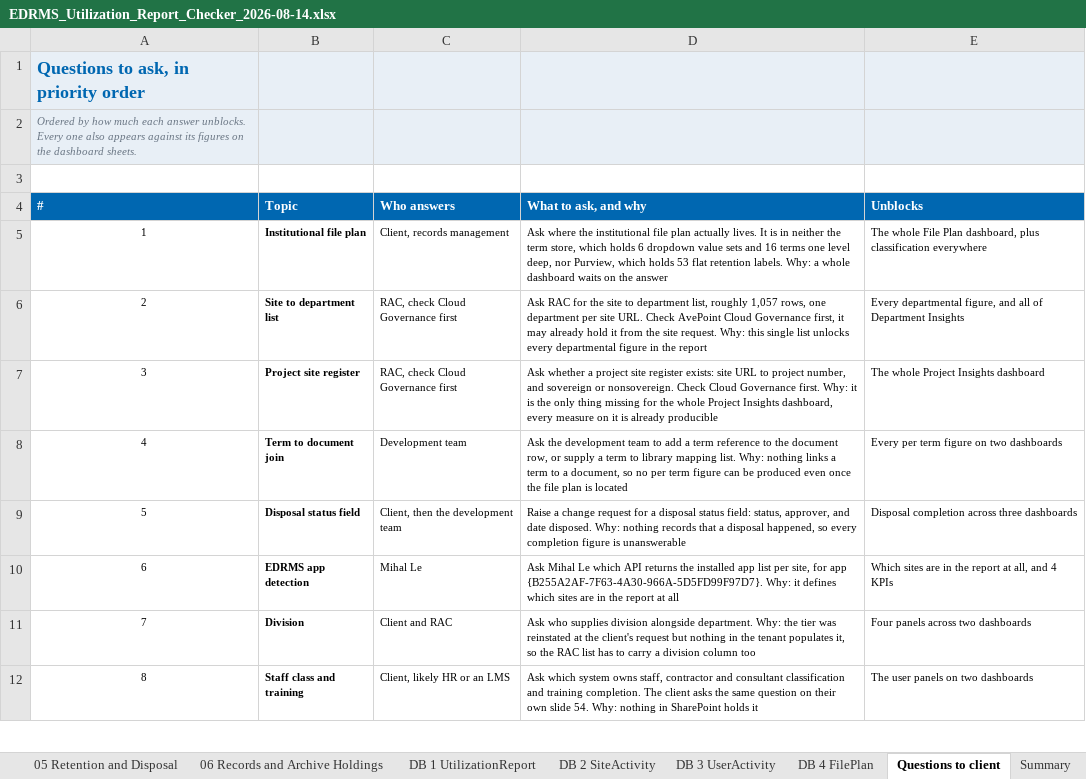
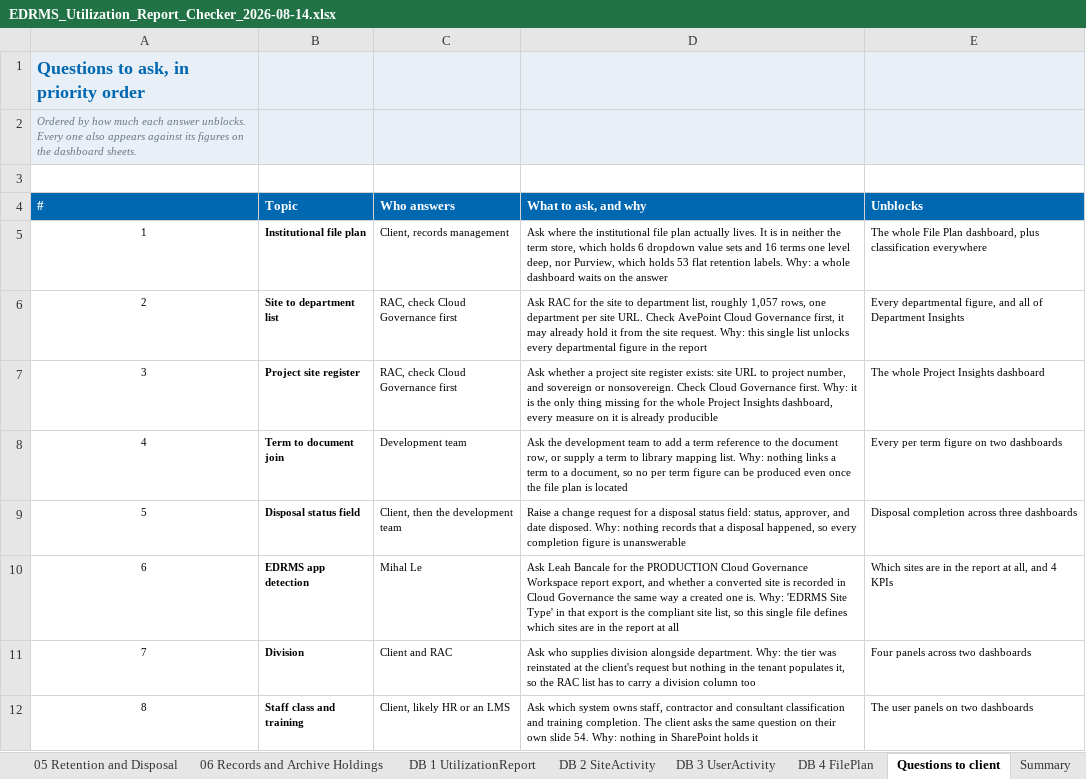
Before and after one commit to perezfiles01-droid/Jim, an Excel workbook: EDRMS_Utilization_Report_Checker_2026-08-14.xlsx, sheet Questions to client, drawn as a sheet; only a part is shown; values as stored, in another font and other column widths than the file's, no borders; the diff names each change by its address in the sheet, - before the commit and + after, or states it on an @@ line.

```diff
--- a/EDRMS_Utilization_Report_Checker_2026-08-14.xlsx (sheet Questions to client)
+++ b/EDRMS_Utilization_Report_Checker_2026-08-14.xlsx (sheet Questions to client)
-D10 (What to ask, and why): Ask Mihal Le which API returns the installed app list per site, for app {B255A2AF-7F63-4A30-966A-5D5FD99F97D7}. Why: it defines which…
+D10 (What to ask, and why): Ask Leah Bancale for the PRODUCTION Cloud Governance Workspace report export, and whether a converted site is recorded in Cloud Governance the same way a created one is. Why: 'EDRMS Site Type' in that export is the compliant site list, so this single file defines which…
```
Also changed, not shown: sheet 01 Bank-wide Oversight, sheet 04 Institutional File Plan, sheet Summary, 1 other file.
